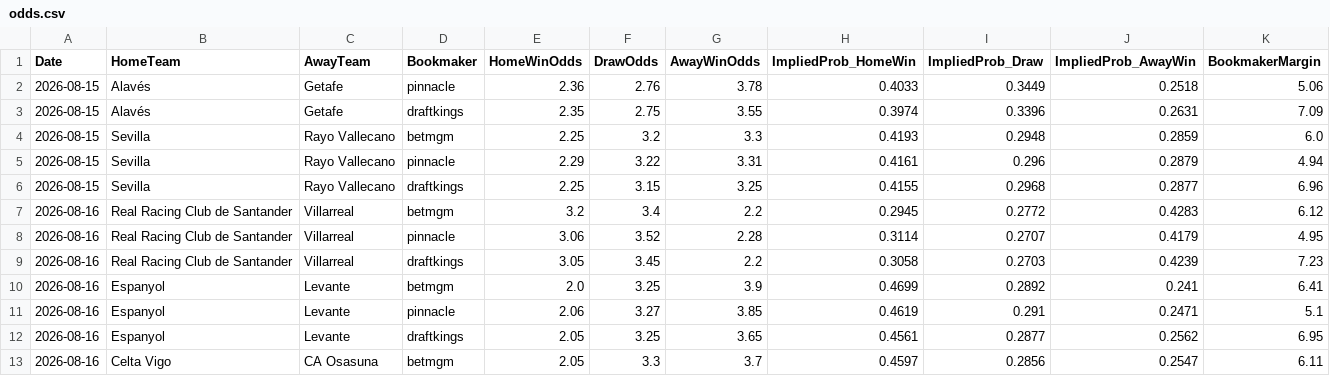
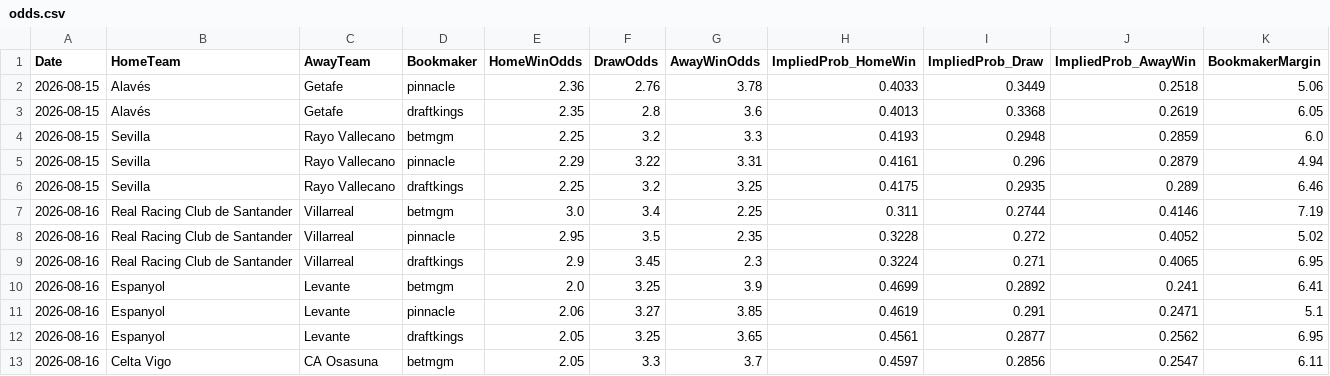
Before and after one commit to gmalbert/la-liga, a CSV file: data_files/raw/odds.csv, drawn as a sheet; only a part is shown; the diff covers the shown part only.

```diff
--- a/data_files/raw/odds.csv
+++ b/data_files/raw/odds.csv
@@ -2,9 +2,9 @@ Date,HomeTeam,AwayTeam,Bookmaker,HomeWinOdds,DrawOdds,AwayWinOdds,ImpliedProb_Ho
 2026-08-15,Alavés,Getafe,pinnacle,2.36,2.76,3.78,0.4033,0.3449,0.2518,5.06
-2026-08-15,Alavés,Getafe,draftkings,2.35,2.75,3.55,0.3974,0.3396,0.2631,7.09
+2026-08-15,Alavés,Getafe,draftkings,2.35,2.8,3.6,0.4013,0.3368,0.2619,6.05
 2026-08-15,Sevilla,Rayo Vallecano,betmgm,2.25,3.2,3.3,0.4193,0.2948,0.2859,6.0
 2026-08-15,Sevilla,Rayo Vallecano,pinnacle,2.29,3.22,3.31,0.4161,0.296,0.2879,4.94
-2026-08-15,Sevilla,Rayo Vallecano,draftkings,2.25,3.15,3.25,0.4155,0.2968,0.2877,6.96
-2026-08-16,Real Racing Club de Santander,Villarreal,betmgm,3.2,3.4,2.2,0.2945,0.2772,0.4283,6.12
-2026-08-16,Real Racing Club de Santander,Villarreal,pinnacle,3.06,3.52,2.28,0.3114,0.2707,0.4179,4.95
-2026-08-16,Real Racing Club de Santander,Villarreal,draftkings,3.05,3.45,2.2,0.3058,0.2703,0.4239,7.23
+2026-08-15,Sevilla,Rayo Vallecano,draftkings,2.25,3.2,3.25,0.4175,0.2935,0.289,6.46
+2026-08-16,Real Racing Club de Santander,Villarreal,betmgm,3.0,3.4,2.25,0.311,0.2744,0.4146,7.19
+2026-08-16,Real Racing Club de Santander,Villarreal,pinnacle,2.95,3.5,2.35,0.3228,0.272,0.4052,5.02
+2026-08-16,Real Racing Club de Santander,Villarreal,draftkings,2.9,3.45,2.3,0.3224,0.271,0.4065,6.95
 2026-08-16,Espanyol,Levante,betmgm,2.0,3.25,3.9,0.4699,0.2892,0.241,6.41
```
Also changed, not shown: 1 added row and 13 edited cells elsewhere in this file, data_files/raw/match_weather.csv, models/poisson_strengths.csv, 2 other files.
